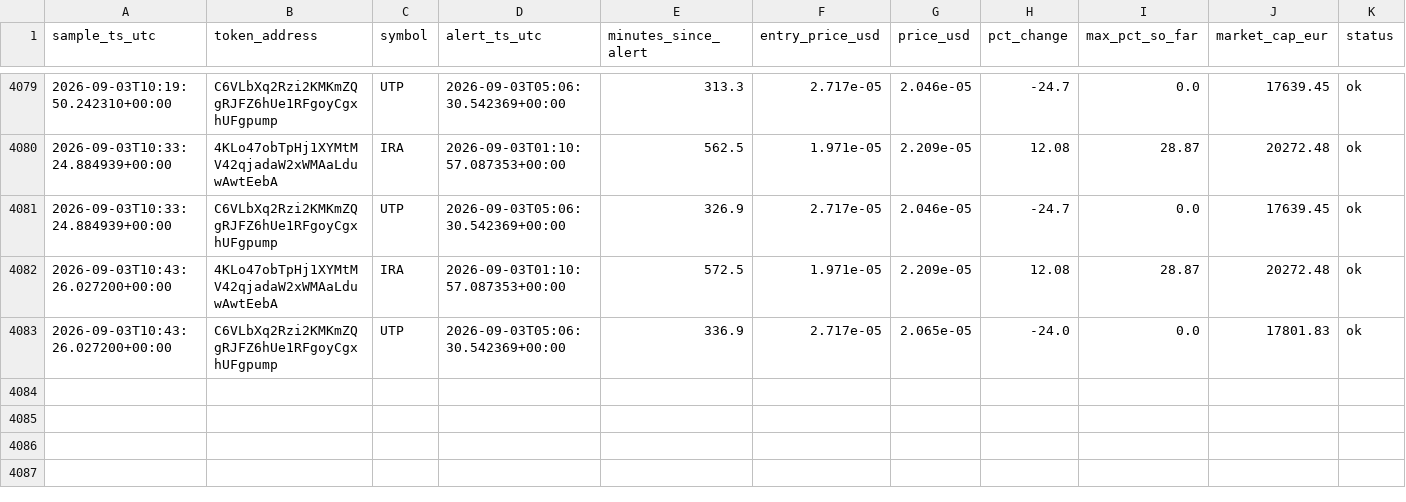
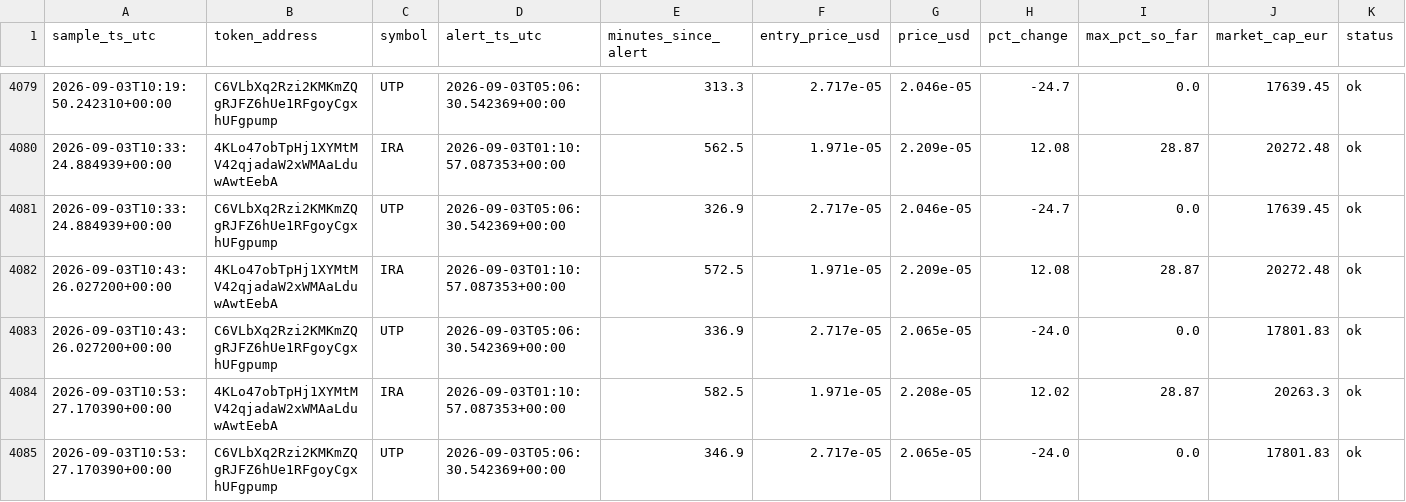
Before and after one commit to bromenie2026-commits/Cointracker, a CSV file: logs/watchlist.csv, drawn as a sheet; only a part is shown, gaps mark what is left out.

```diff
--- a/logs/watchlist.csv
+++ b/logs/watchlist.csv
@@ -4083 +4083,3 @@ sample_ts_utc,token_address,symbol,alert_ts_utc,minutes_since_alert,entry_price_
 2026-09-03T10:43:26.027200+00:00,C6VLbXq2Rzi2KMKmZQgRJFZ6hUe1RFgoyCgxhUFgpump,UTP,2026-09-03T05:06:30.542369+00:00,336.9,2.717e-05,2.065e-05,-24.0,0.0,17801.83,ok
+2026-09-03T10:53:27.170390+00:00,4KLo47obTpHj1XYMtMV42qjadaW2xWMAaLduwAwtEebA,IRA,2026-09-03T01:10:57.087353+00:00,582.5,1.971e-05,2.208e-05,12.02,28.87,20263.3,ok
+2026-09-03T10:53:27.170390+00:00,C6VLbXq2Rzi2KMKmZQgRJFZ6hUe1RFgoyCgxhUFgpump,UTP,2026-09-03T05:06:30.542369+00:00,346.9,2.717e-05,2.065e-05,-24.0,0.0,17801.83,ok
```
Also changed, not shown: 1 other file.
